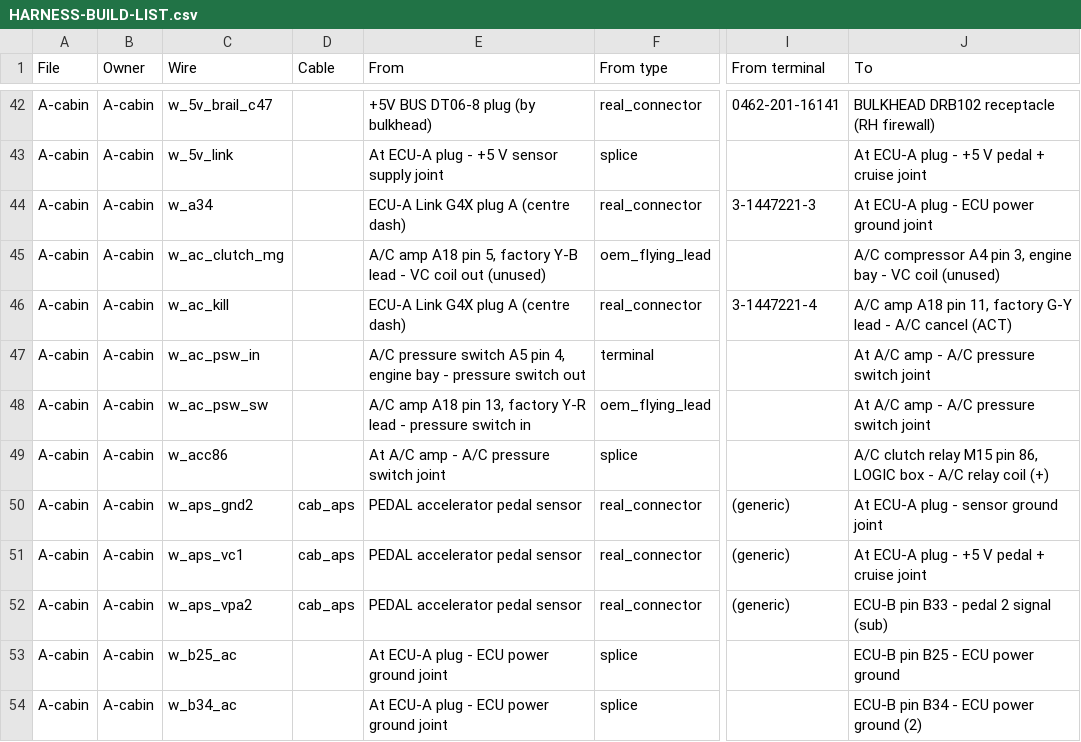
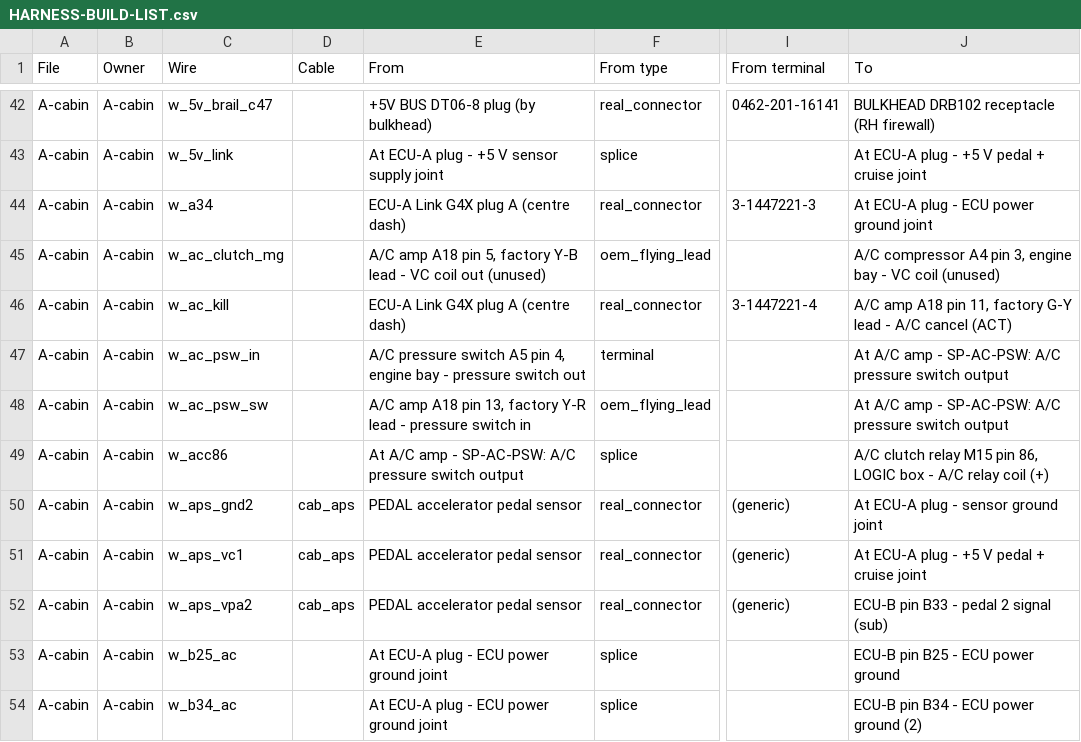
Before and after one commit to living-relation/st185-link-ecu-config, a CSV file: docs/harness/HARNESS-BUILD-LIST.csv, drawn as a sheet; only a part is shown, gaps mark what is left out; the diff names each change by its address in the sheet, - before the commit and + after, or states it on an @@ line.

```diff
--- a/docs/harness/HARNESS-BUILD-LIST.csv
+++ b/docs/harness/HARNESS-BUILD-LIST.csv
-J47:J48 (To): At A/C amp - A/C pressure switch joint
+J47:J48 (To): At A/C amp - SP-AC-PSW: A/C pressure switch output
-E49 (From): At A/C amp - A/C pressure switch joint
+E49 (From): At A/C amp - SP-AC-PSW: A/C pressure switch output
```
Also changed, not shown: 3 other files.
